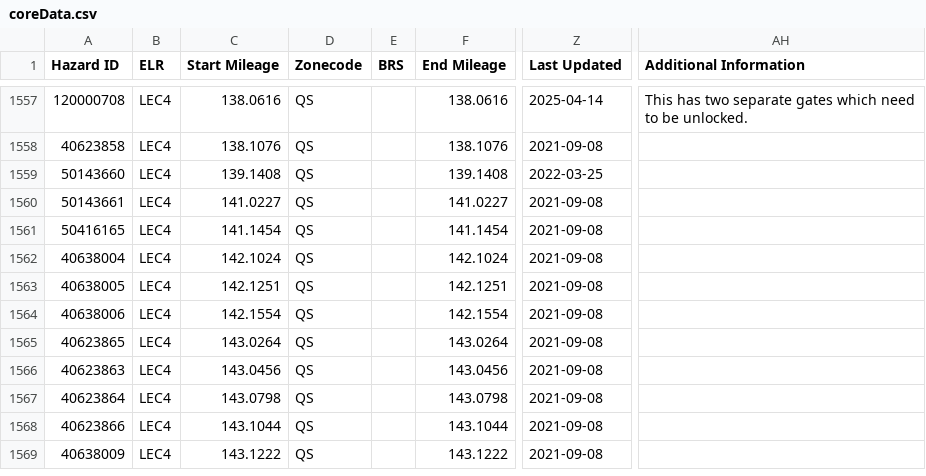
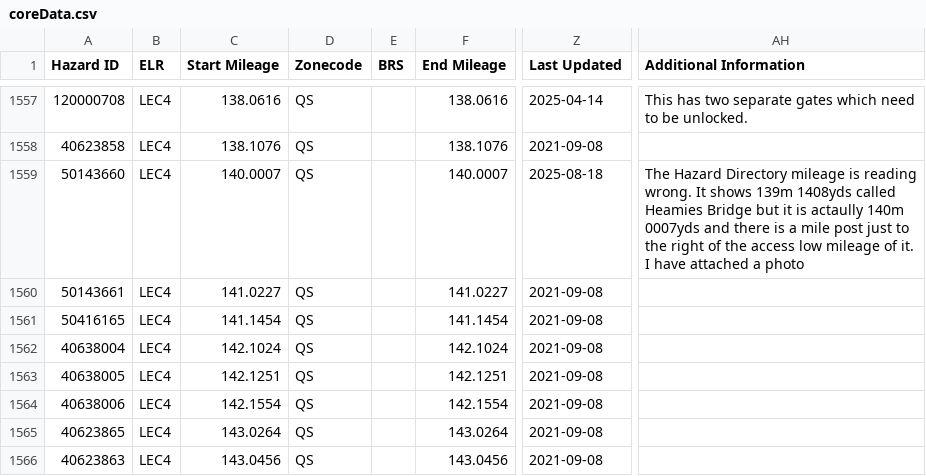
Before and after one commit to infrastructureclub/nr-national-hazard-directory, a CSV file: data/QS/coreData.csv, drawn as a sheet; only a part is shown, gaps mark what is left out; the shorter side is filled out with more unchanged rows; the diff names each change by its address in the sheet, - before the commit and + after, or states it on an @@ line.

```diff
--- a/data/QS/coreData.csv
+++ b/data/QS/coreData.csv
-C1559 (Start Mileage): 139.1408
+C1559 (Start Mileage): 140.0007
-F1559 (End Mileage): 139.1408
+F1559 (End Mileage): 140.0007
-Z1559 (Last Updated): 2022-03-25
+Z1559 (Last Updated): 2025-08-18
-AH1559 (Additional Information): (empty)
+AH1559 (Additional Information): The Hazard Directory mileage is reading wrong. It shows 139m 1408yds called Heamies Bridge but it is actaully 140m 0007yds and there is a mile post just to the right of the access low mileage of it. I have attached a photo
```
Also changed, not shown: data/QK/coreData.csv, data/QL/coreData.csv, 1 other file.
